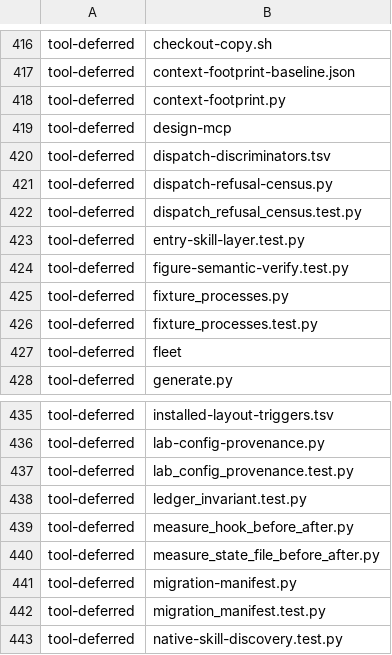
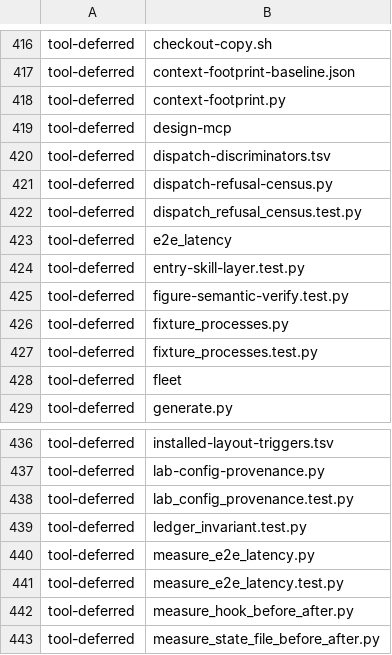
Before and after one commit to dmlguq456/hearting, a TSV file: tools/adaptation-census.tsv, drawn as a sheet; only a part is shown, gaps mark what is left out; the shorter side is filled out with more unchanged rows; the diff names each change by its address in the sheet, - before the commit and + after, or states it on an @@ line.

```diff
--- a/tools/adaptation-census.tsv
+++ b/tools/adaptation-census.tsv
+row 423: tool-deferred | e2e_latency
+row 440: tool-deferred | measure_e2e_latency.py
+row 441: tool-deferred | measure_e2e_latency.test.py
```
Also changed, not shown: 31 other files.
